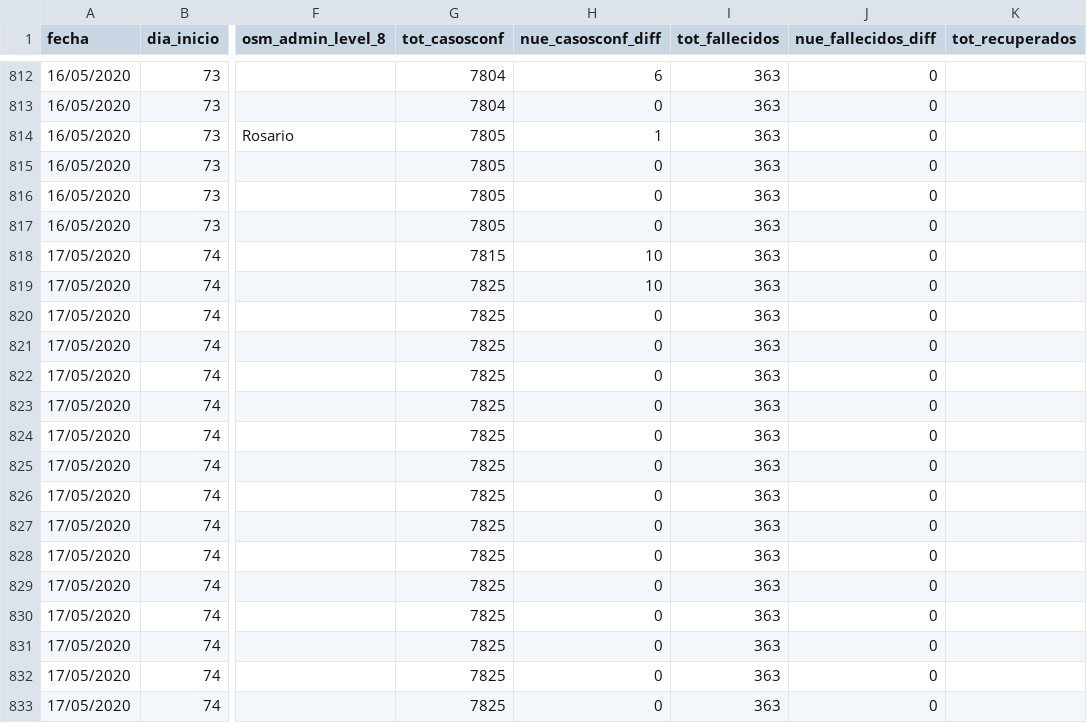
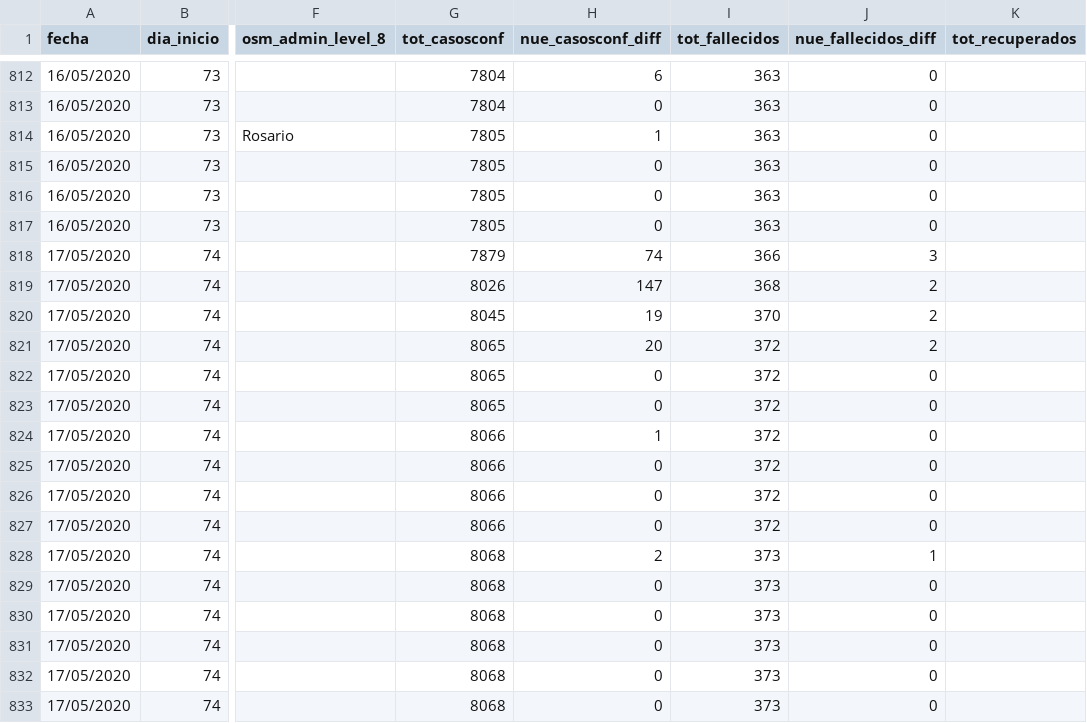
Before and after one commit to sergiovillordo/covid19_spread, a CSV file: data/argentina/Covid19arData_historico.csv, drawn as a sheet; only a part is shown, gaps mark what is left out; the diff names each change by its address in the sheet, - before the commit and + after, or states it on an @@ line.

```diff
--- a/data/argentina/Covid19arData_historico.csv
+++ b/data/argentina/Covid19arData_historico.csv
-G818 (tot_casosconf): 7815
+G818 (tot_casosconf): 7879
-H818 (nue_casosconf_diff): 10
+H818 (nue_casosconf_diff): 74
-I818 (tot_fallecidos): 363
+I818 (tot_fallecidos): 366
-J818 (nue_fallecidos_diff): 0
+J818 (nue_fallecidos_diff): 3
-G819 (tot_casosconf): 7825
+G819 (tot_casosconf): 8026
-H819 (nue_casosconf_diff): 10
+H819 (nue_casosconf_diff): 147
-I819 (tot_fallecidos): 363
+I819 (tot_fallecidos): 368
-J819:J821 (nue_fallecidos_diff): 0
+J819:J821 (nue_fallecidos_diff): 2
-G820 (tot_casosconf): 7825
+G820 (tot_casosconf): 8045
-H820 (nue_casosconf_diff): 0
+H820 (nue_casosconf_diff): 19
-I820 (tot_fallecidos): 363
+I820 (tot_fallecidos): 370
-G821:G823 (tot_casosconf): 7825
+G821:G823 (tot_casosconf): 8065
-H821 (nue_casosconf_diff): 0
+H821 (nue_casosconf_diff): 20
-I821:I827 (tot_fallecidos): 363
+I821:I827 (tot_fallecidos): 372
-G824:G827 (tot_casosconf): 7825
+G824:G827 (tot_casosconf): 8066
-H824 (nue_casosconf_diff): 0
+H824 (nue_casosconf_diff): 1
-G828:G833 (tot_casosconf): 7825
+G828:G833 (tot_casosconf): 8068
-H828 (nue_casosconf_diff): 0
+H828 (nue_casosconf_diff): 2
-I828:I833 (tot_fallecidos): 363
+I828:I833 (tot_fallecidos): 373
-J828 (nue_fallecidos_diff): 0
+J828 (nue_fallecidos_diff): 1
```
Also changed, not shown: 1 other file.
